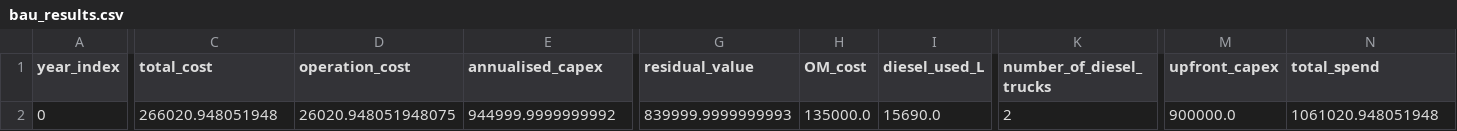
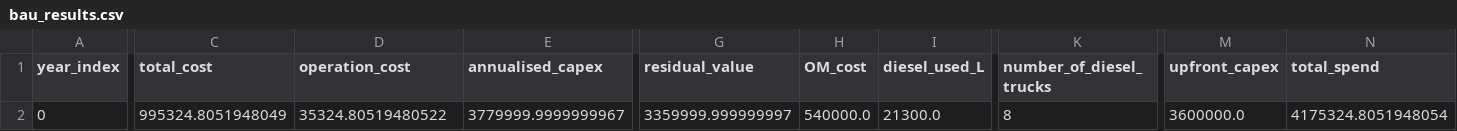
Before and after one commit to dflypas/ENGN4300-Electric-Trucks-, a CSV file: Optimisation Model/results/bau_results.csv, drawn as a sheet; only a part is shown, gaps mark what is left out; the diff covers the shown part only; the diff names each change by its address in the sheet, - before the commit and + after, or states it on an @@ line.

```diff
--- a/Optimisation Model/results/bau_results.csv
+++ b/Optimisation Model/results/bau_results.csv
-C2 (total_cost): 266020.948051948
+C2 (total_cost): 995324.8051948049
-D2 (operation_cost): 26020.948051948075
+D2 (operation_cost): 35324.80519480522
-E2 (annualised_capex): 944999.9999999992
+E2 (annualised_capex): 3779999.9999999967
-G2 (residual_value): 839999.9999999993
+G2 (residual_value): 3359999.999999997
-H2 (OM_cost): 135000.0
+H2 (OM_cost): 540000.0
-I2 (diesel_used_L): 15690.0
+I2 (diesel_used_L): 21300.0
-K2 (number_of_diesel_trucks): 2
+K2 (number_of_diesel_trucks): 8
-M2 (upfront_capex): 900000.0
+M2 (upfront_capex): 3600000.0
-N2 (total_spend): 1061020.948051948
+N2 (total_spend): 4175324.8051948054
```
Also changed, not shown: 2 edited cells elsewhere in this file, Optimisation Model/results/results_year2026.csv, 7 other files.
